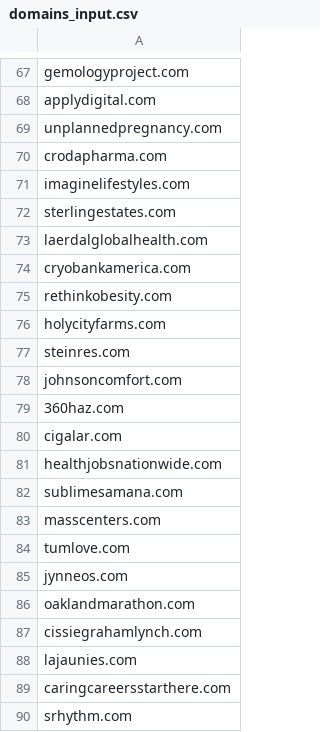
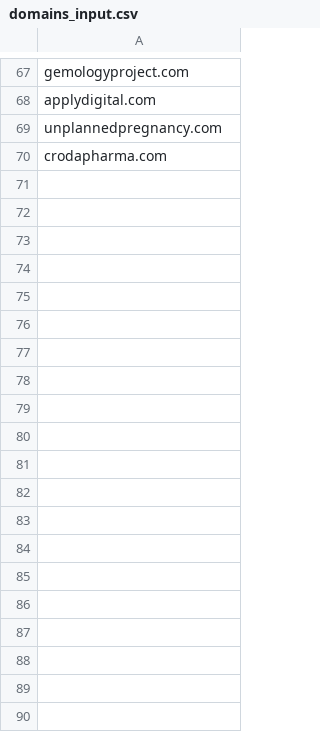
Before and after one commit to garylinkjuiceclub-sys/outreach-agent, a CSV file: domains_input.csv, drawn as a sheet; only a part is shown, gaps mark what is left out; the diff covers the shown part only; the diff names each change by its address in the sheet, - before the commit and + after, or states it on an @@ line.

Commit message:
Update domains_input.csv

```diff
--- a/domains_input.csv
+++ b/domains_input.csv
-row 71: imaginelifestyles.com
-row 72: sterlingestates.com
-row 73: laerdalglobalhealth.com
-row 74: cryobankamerica.com
-row 75: rethinkobesity.com
-row 76: holycityfarms.com
-row 77: steinres.com
-row 78: johnsoncomfort.com
-row 79: 360haz.com
-row 80: cigalar.com
-row 81: healthjobsnationwide.com
-row 82: sublimesamana.com
-row 83: masscenters.com
-row 84: tumlove.com
-row 85: jynneos.com
-row 86: oaklandmarathon.com
-row 87: cissiegrahamlynch.com
-row 88: lajaunies.com
-row 89: caringcareersstarthere.com
-row 90: srhythm.com
```
Also changed, not shown: 11 removed rows elsewhere in this file.
